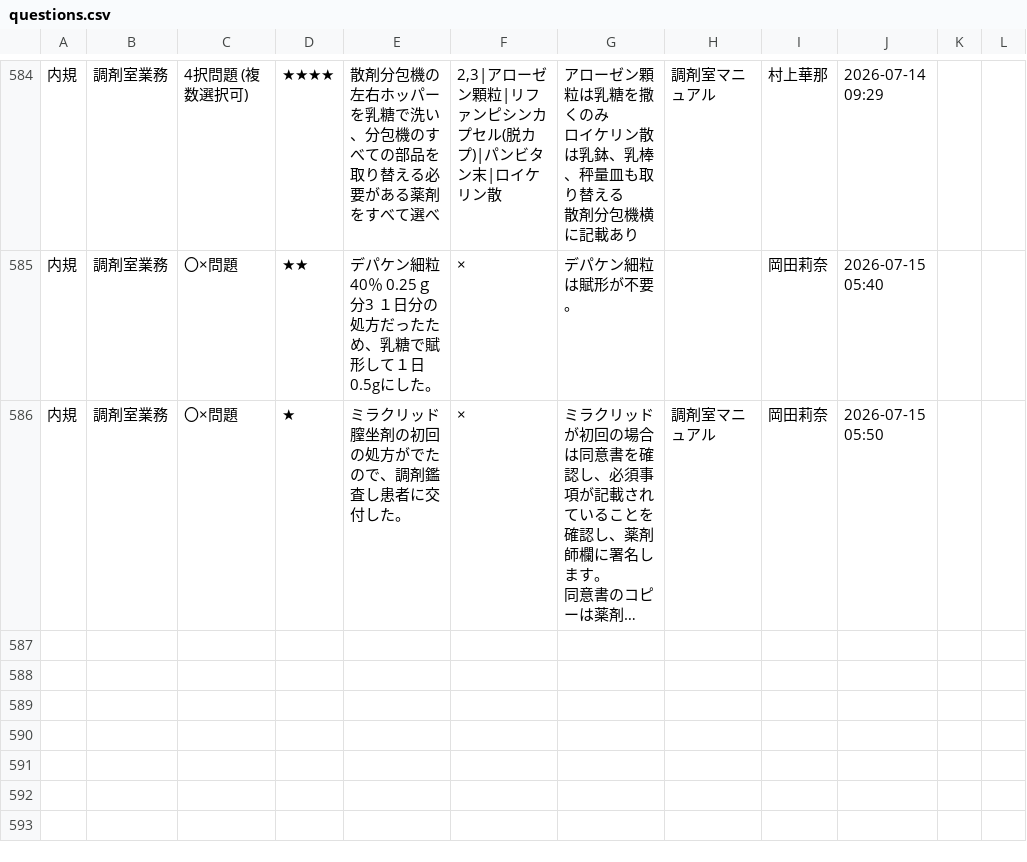
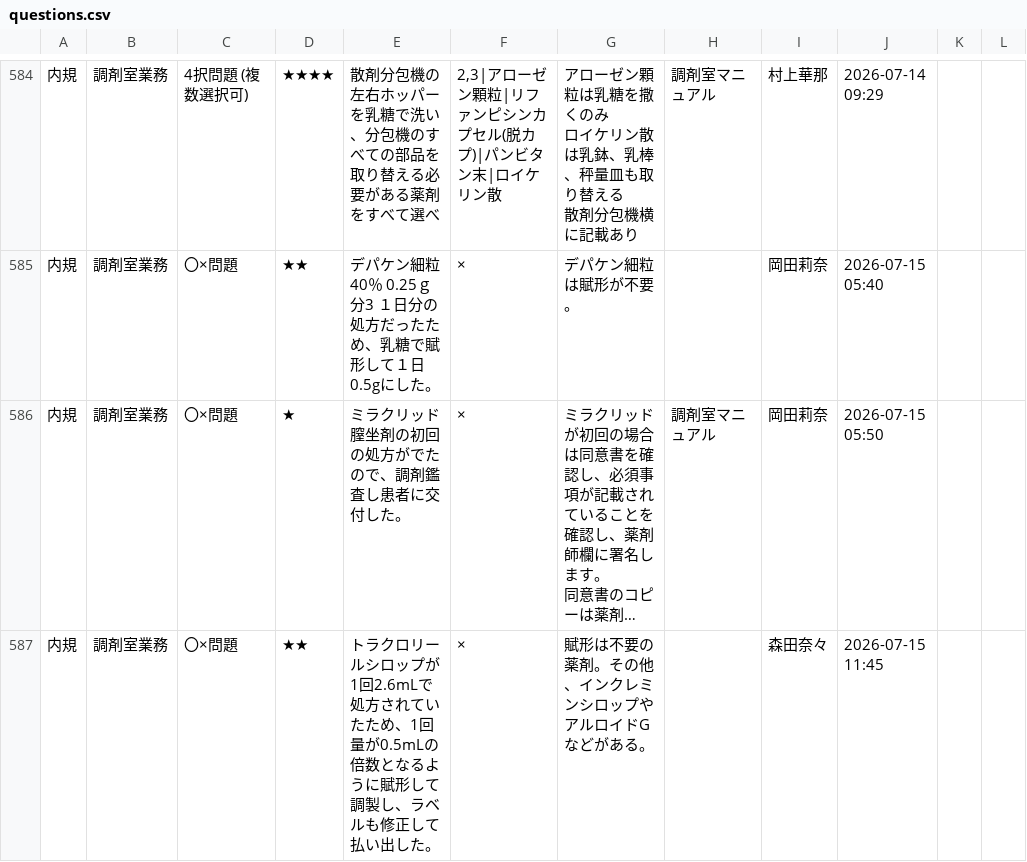
Before and after one commit to kazuitoyakuzai2021/P-Quest, a CSV file: assets/spread_data/questions.csv, drawn as a sheet; only a part is shown, gaps mark what is left out; long unchanged cells end in …; the diff names each change by its address in the sheet, - before the commit and + after, or states it on an @@ line.

Commit message:
Sync: assets/spread_data/questions.csv

```diff
--- a/assets/spread_data/questions.csv
+++ b/assets/spread_data/questions.csv
+row 587: 内規 | 調剤室業務 | 〇×問題 | ★★ | トラクロリールシロップが1回2.6mLで処方されていたため、1回量が0.5mLの倍数となるように賦形して調製し、ラベルも修正して払い出した。 | × | 賦形は不要の薬剤。その他、インクレミンシロップやアルロイドGなどがある。 |  | 森田奈々 | 2026-07-15 11:45
```
